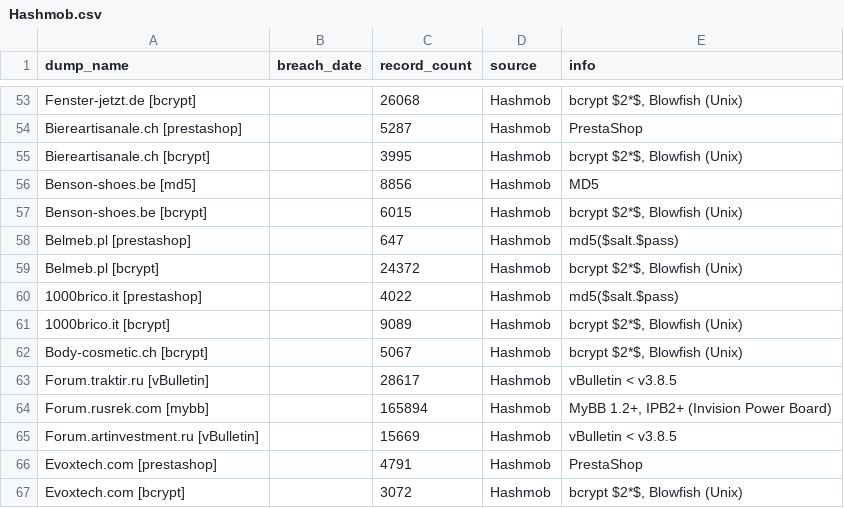
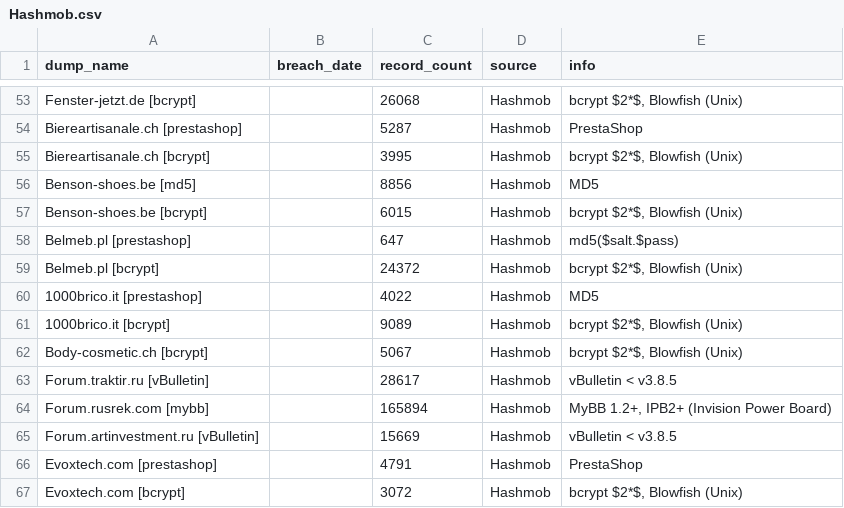
Before and after one commit to notdls/known-breaches, a CSV file: datasets/Hashmob.csv, drawn as a sheet; only a part is shown, gaps mark what is left out.

Commit message:
Dataset Update 11/11/25

```diff
--- a/datasets/Hashmob.csv
+++ b/datasets/Hashmob.csv
@@ -59,3 +59,3 @@ Belmeb.pl [prestashop],,647,Hashmob,md5($salt.$pass)
 Belmeb.pl [bcrypt],,24372,Hashmob,"bcrypt $2*$, Blowfish (Unix)"
-1000brico.it [prestashop],,4022,Hashmob,md5($salt.$pass)
+1000brico.it [prestashop],,4022,Hashmob,MD5
 1000brico.it [bcrypt],,9089,Hashmob,"bcrypt $2*$, Blowfish (Unix)"
```
Also changed, not shown: 4 other files.
